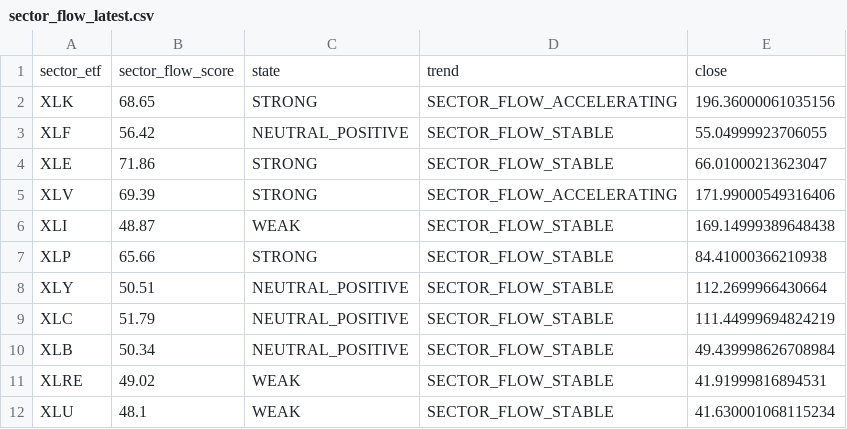
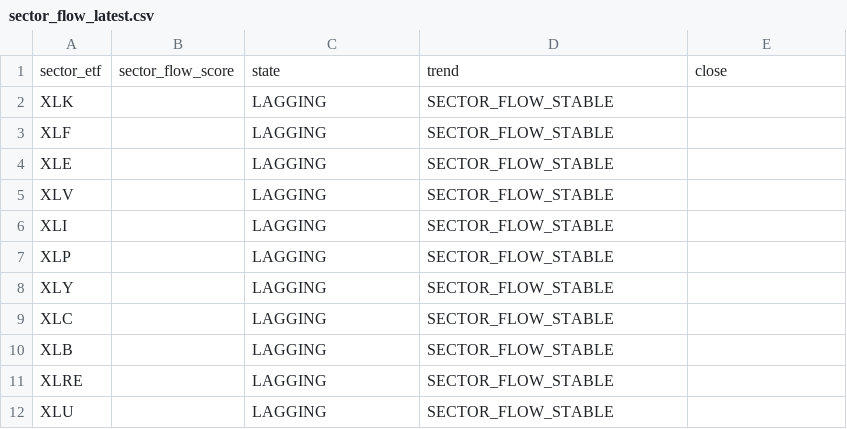
Before and after one commit to Ghanzo2024/Radar-Financiero-Torres, a CSV file: 01 - MOTOR 1 - SCANNER/01 - OUTPUTS/sector_flow_latest.csv, drawn as a sheet.

```diff
--- a/01 - MOTOR 1 - SCANNER/01 - OUTPUTS/sector_flow_latest.csv
+++ b/01 - MOTOR 1 - SCANNER/01 - OUTPUTS/sector_flow_latest.csv
@@ -1,12 +1,12 @@
 sector_etf,sector_flow_score,state,trend,close
-XLK,68.65,STRONG,SECTOR_FLOW_ACCELERATING,196.36000061035156
-XLF,56.42,NEUTRAL_POSITIVE,SECTOR_FLOW_STABLE,55.04999923706055
-XLE,71.86,STRONG,SECTOR_FLOW_STABLE,66.01000213623047
-XLV,69.39,STRONG,SECTOR_FLOW_ACCELERATING,171.99000549316406
-XLI,48.87,WEAK,SECTOR_FLOW_STABLE,169.14999389648438
-XLP,65.66,STRONG,SECTOR_FLOW_STABLE,84.41000366210938
-XLY,50.51,NEUTRAL_POSITIVE,SECTOR_FLOW_STABLE,112.2699966430664
-XLC,51.79,NEUTRAL_POSITIVE,SECTOR_FLOW_STABLE,111.44999694824219
-XLB,50.34,NEUTRAL_POSITIVE,SECTOR_FLOW_STABLE,49.439998626708984
-XLRE,49.02,WEAK,SECTOR_FLOW_STABLE,41.91999816894531
-XLU,48.1,WEAK,SECTOR_FLOW_STABLE,41.630001068115234
+XLK,,LAGGING,SECTOR_FLOW_STABLE,
+XLF,,LAGGING,SECTOR_FLOW_STABLE,
+XLE,,LAGGING,SECTOR_FLOW_STABLE,
+XLV,,LAGGING,SECTOR_FLOW_STABLE,
+XLI,,LAGGING,SECTOR_FLOW_STABLE,
+XLP,,LAGGING,SECTOR_FLOW_STABLE,
+XLY,,LAGGING,SECTOR_FLOW_STABLE,
+XLC,,LAGGING,SECTOR_FLOW_STABLE,
+XLB,,LAGGING,SECTOR_FLOW_STABLE,
+XLRE,,LAGGING,SECTOR_FLOW_STABLE,
+XLU,,LAGGING,SECTOR_FLOW_STABLE,
```
Also changed, not shown: 7 other files.
